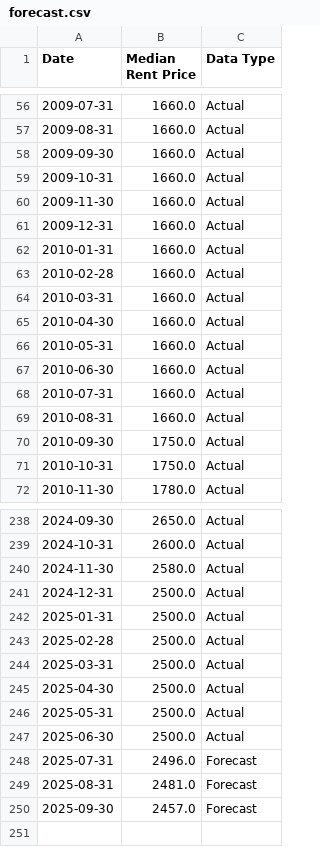
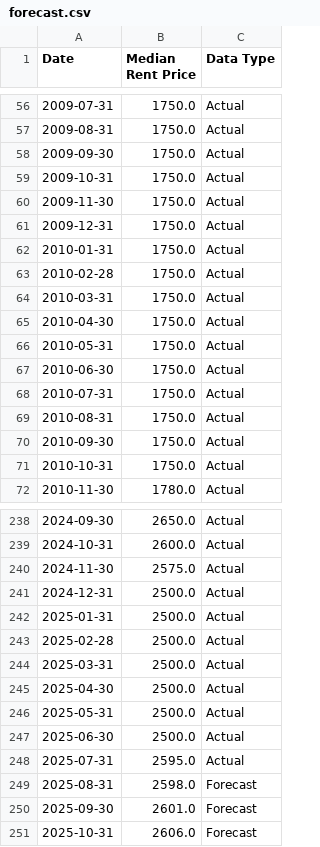
Before and after one commit to PakAndrey/Canada-RE-forecasting, a CSV file: forecasts/forecast.csv, drawn as a sheet; only a part is shown, gaps mark what is left out; the diff covers the shown part only.

Commit message:
Update forecast data for rent prices and housing price indices
- Adjusted median rent prices for the years 2005 to 2010, increasing all values to 1750.0.
- Revised the median rent price for November 2024 from 2580.0 to 2575.0.
- Updated actual rent prices for July to October 2025, with new values for July (2595.0), August (2598.0), September (2601.0), and October (2606.0).
- Modified housing price index (HPI) data, including an increase in January 2024 from 714400 to 714500 and adjustments to subsequent months.
- Updated actual HPI values for March to June 2025, with new values for March (698800), April (691400), May (690100), and June (688500).
- Changed forecast values for HPI from July 2025 onwards, with new forecasts for July (688700), August (689870), September (691267), October (692746), November (694421), and December (696200).
- Adjusted Toronto MLS price benchmark for July 2025 from 581070 to 577600, and updated forecasts for August (574291), September (574185), and October (575962).

```diff
--- a/forecasts/forecast.csv
+++ b/forecasts/forecast.csv
@@ -56,15 +56,15 @@ Date,Median Rent Price,Data Type
-2009-07-31,1660.0,Actual
-2009-08-31,1660.0,Actual
-2009-09-30,1660.0,Actual
-2009-10-31,1660.0,Actual
-2009-11-30,1660.0,Actual
-2009-12-31,1660.0,Actual
-2010-01-31,1660.0,Actual
-2010-02-28,1660.0,Actual
-2010-03-31,1660.0,Actual
-2010-04-30,1660.0,Actual
-2010-05-31,1660.0,Actual
-2010-06-30,1660.0,Actual
-2010-07-31,1660.0,Actual
-2010-08-31,1660.0,Actual
+2009-07-31,1750.0,Actual
+2009-08-31,1750.0,Actual
+2009-09-30,1750.0,Actual
+2009-10-31,1750.0,Actual
+2009-11-30,1750.0,Actual
+2009-12-31,1750.0,Actual
+2010-01-31,1750.0,Actual
+2010-02-28,1750.0,Actual
+2010-03-31,1750.0,Actual
+2010-04-30,1750.0,Actual
+2010-05-31,1750.0,Actual
+2010-06-30,1750.0,Actual
+2010-07-31,1750.0,Actual
+2010-08-31,1750.0,Actual
 2010-09-30,1750.0,Actual
@@ -239,3 +239,3 @@ Date,Median Rent Price,Data Type
 2024-10-31,2600.0,Actual
-2024-11-30,2580.0,Actual
+2024-11-30,2575.0,Actual
 2024-12-31,2500.0,Actual
@@ -247,4 +247,5 @@ Date,Median Rent Price,Data Type
 2025-06-30,2500.0,Actual
-2025-07-31,2496.0,Forecast
-2025-08-31,2481.0,Forecast
-2025-09-30,2457.0,Forecast
+2025-07-31,2595.0,Actual
+2025-08-31,2598.0,Forecast
+2025-09-30,2601.0,Forecast
+2025-10-31,2606.0,Forecast
```
Also changed, not shown: 54 edited cells elsewhere in this file, forecasts/forecast_hpi.csv, forecasts/forecast_hpi_toronto.csv, 2 other files.
